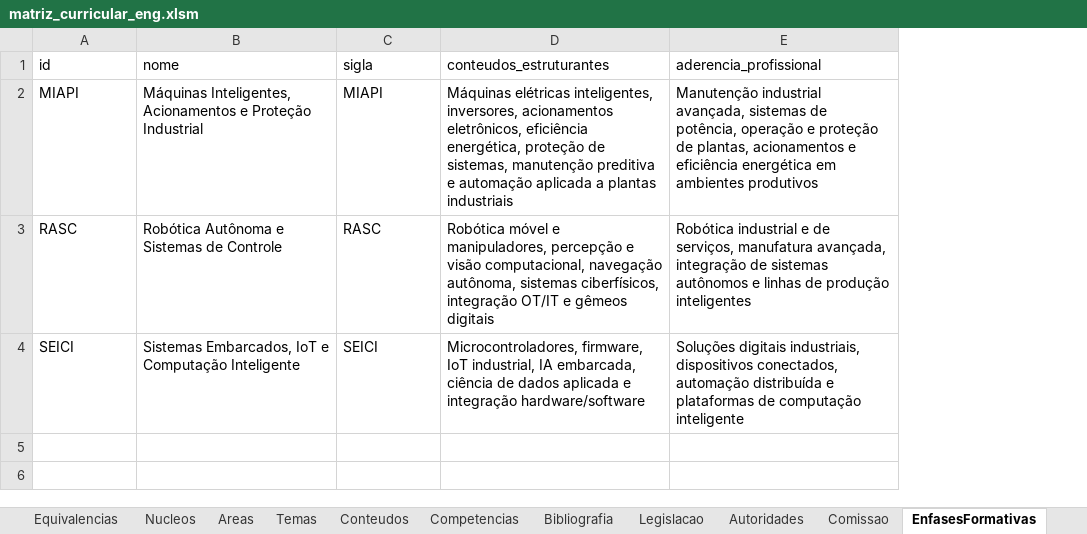
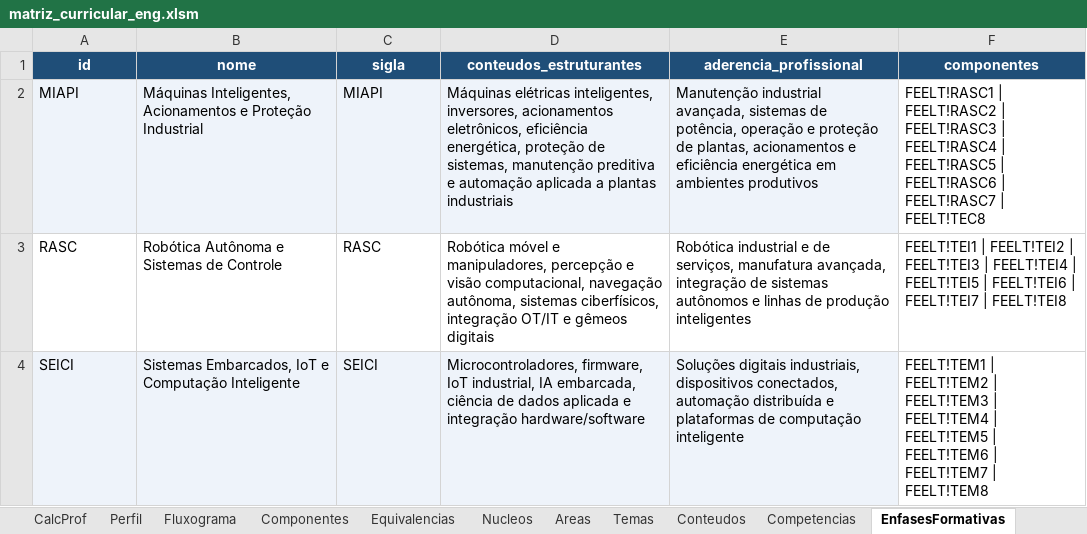
Before and after one commit to LASEC-UFU/ppc_generator, an Excel workbook: dados/engenharia_automacao_2027_1/matriz_curricular_eng.xlsm, sheet EnfasesFormativas, drawn as a sheet; values as stored, in another font and other column widths than the file's, no borders; the diff names each change by its address in the sheet, - before the commit and + after, or states it on an @@ line.

```diff
--- a/dados/engenharia_automacao_2027_1/matriz_curricular_eng.xlsm (sheet EnfasesFormativas)
+++ b/dados/engenharia_automacao_2027_1/matriz_curricular_eng.xlsm (sheet EnfasesFormativas)
+column F (componentes), rows 2-4: FEELT!RASC1 | FEELT!RASC2 | FEELT!RASC3 | FEELT!RASC4 | FEELT!RASC5 | FEELT!RASC6 | FEELT!RASC7 | FEELT!TEC8 | FEELT!TEI1 | FEELT!TEI2 | FEELT!TEI3 | FEELT!TEI4 | FEELT!TEI5 | FEELT!TEI6 | FEELT!TEI7 | FEELT!TEI8 | FEELT!TEM1 | FEELT!TEM2 | FEELT!TEM3 | FEELT!TEM4 | FEELT!TEM5 | FEELT!TEM6 | FEELT!TEM7 | FEELT!TEM8
@@ A1:E1 fill: none → #1F4E78, bold: off → on, text colour: black → #FFFFFF, alignment: left → center @@
-A2:E2 fill: none
+A2:E2 fill: #EEF3FA
-A4:E4 fill: none
+A4:E4 fill: #EEF3FA
```
Also changed, not shown: sheet Fluxograma, sheet Componentes, sheet Perfil, sheet Conteudos, sheet Bibliografia, sheet CalcProf, 4 more sheets, other sheet tabs, formulas that keep their value, charts or pictures, dados/tecnologo_automacao_2027_1/matriz_curricular_tec.xlsm, testes/perfis_exemplo/matriz_curricular.xlsx, 33 other files.
